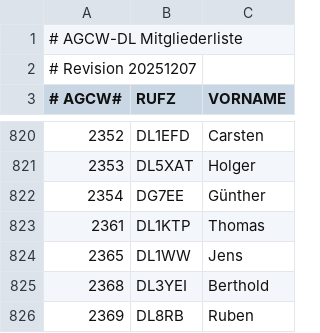
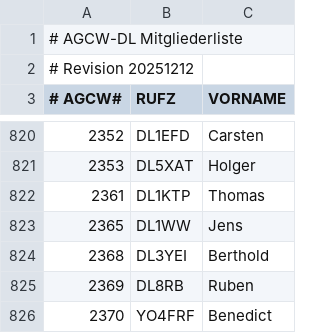
Before and after one commit to bjornekelund/dxlog, a CSV file: agcw/Mitglieder.csv, drawn as a sheet; only a part is shown, gaps mark what is left out; the shorter side is filled out with more unchanged rows.

```diff
--- a/agcw/Mitglieder.csv
+++ b/agcw/Mitglieder.csv
@@ -1,3 +1,3 @@
 # AGCW-DL Mitgliederliste;;
-# Revision 20251207;;
+# Revision 20251212;;
 # AGCW#;RUFZ;VORNAME
@@ -821,3 +821,2 @@
 2353;DL5XAT;Holger
-2354;DG7EE;Günther
 2361;DL1KTP;Thomas
```
Also changed, not shown: 24 other files.
